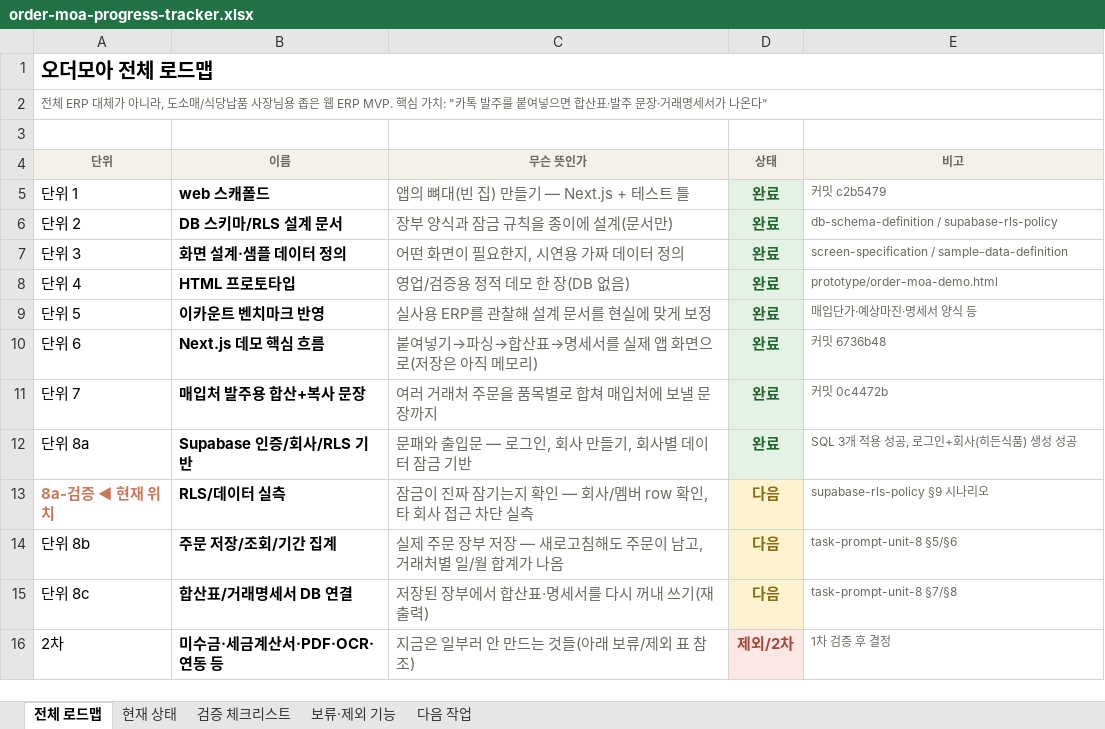
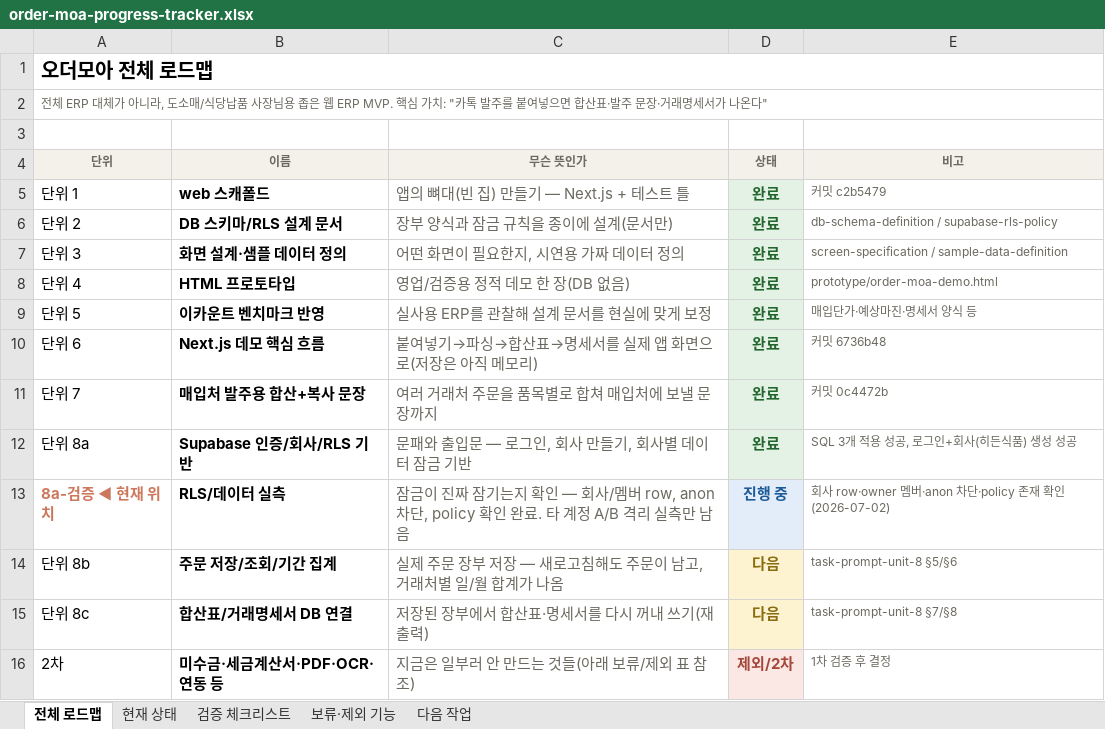
Before and after one commit to ssangyong119-hub/order-moa, an Excel workbook: docs/order-moa-progress-tracker.xlsx, sheet 전체 로드맵, drawn as a sheet; values as stored, in another font and other column widths than the file's, no borders; the diff names each change by its address in the sheet, - before the commit and + after, or states it on an @@ line.

```diff
--- a/docs/order-moa-progress-tracker.xlsx (sheet 전체 로드맵)
+++ b/docs/order-moa-progress-tracker.xlsx (sheet 전체 로드맵)
-C13 (무슨 뜻인가): …/멤버 row 확인, 타 회사 접근 차단 실측
+C13 (무슨 뜻인가): …/멤버 row, anon 차단, policy 확인 완료. 타 계정 A/B 격리 실측만 남음
-D13 (상태): 다음
+D13 (상태): 진행 중
@@ D13 fill: #FDF3D0 → #E2EDF9, text colour: #8A6D11 → #1D5A99 @@
-E13 (비고): supabase-rls-policy §9 시나리오
+E13 (비고): 회사 row·owner 멤버·anon 차단·policy 존재 확인(2026-07-02)
```
Also changed, not shown: sheet 검증 체크리스트, sheet 다음 작업, sheet 현재 상태, 7 other files.
